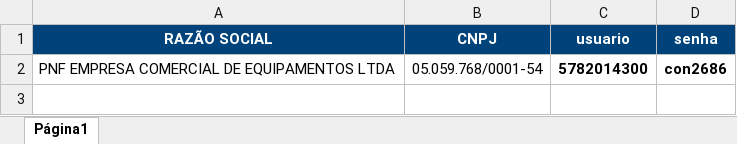
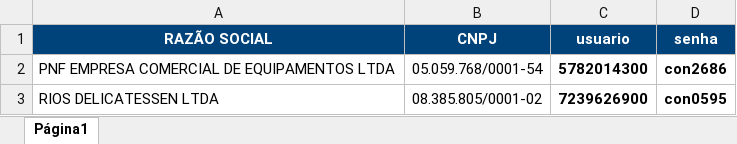
Before and after one commit to alexbest22/consulta-nfe, an Excel workbook: usuario-senha-nfe.xlsx, sheet Página1, drawn as a sheet; values as stored, in another font and other column widths than the file's, no borders; table styles not drawn; the diff names each change by its address in the sheet, - before the commit and + after, or states it on an @@ line.

```diff
--- a/usuario-senha-nfe.xlsx (sheet Página1)
+++ b/usuario-senha-nfe.xlsx (sheet Página1)
+row 3: RIOS DELICATESSEN LTDA | 08.385.805/0001-02 | 7239626900 | con0595
```
Also changed, not shown: 7 other files.
